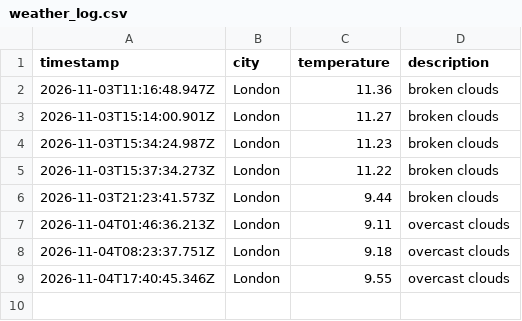
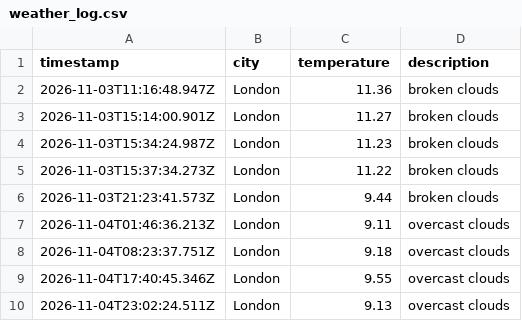
Before and after one commit to kocinajaltin/Weather_dataOps, a CSV file: data/weather_log.csv, drawn as a sheet.

```diff
--- a/data/weather_log.csv
+++ b/data/weather_log.csv
@@ -9 +9,2 @@ timestamp,city,temperature,description
 2026-11-04T17:40:45.346Z,London,9.55,overcast clouds
+2026-11-04T23:02:24.511Z,London,9.13,overcast clouds
```
Also changed, not shown: 1 other file.
